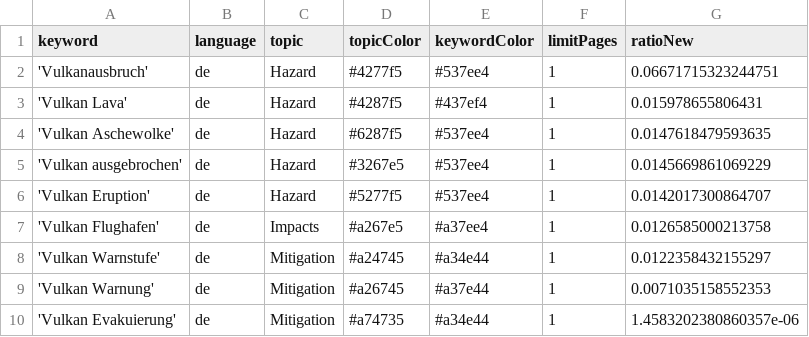
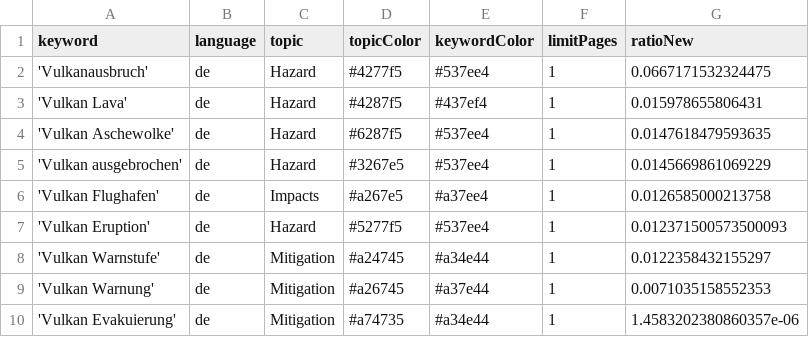
Before and after one commit to paularicarda-news/VolcanoIsComing, a CSV file: keywords.csv, drawn as a sheet.

Commit message:
Commit from GitHub Actions (harvest:0.0)

```diff
--- a/keywords.csv
+++ b/keywords.csv
@@ -1,3 +1,3 @@
 keyword,language,topic,topicColor,keywordColor,limitPages,ratioNew
-'Vulkanausbruch',de,Hazard,#4277f5,#537ee4,1,0.06671715323244751
+'Vulkanausbruch',de,Hazard,#4277f5,#537ee4,1,0.0667171532324475
 'Vulkan Lava',de,Hazard,#4287f5,#437ef4,1,0.015978655806431
@@ -5,4 +5,4 @@ keyword,language,topic,topicColor,keywordColor,limitPages,ratioNew
 'Vulkan ausgebrochen',de,Hazard,#3267e5,#537ee4,1,0.0145669861069229
-'Vulkan Eruption',de,Hazard,#5277f5,#537ee4,1,0.0142017300864707
 'Vulkan Flughafen',de,Impacts,#a267e5,#a37ee4,1,0.0126585000213758
+'Vulkan Eruption',de,Hazard,#5277f5,#537ee4,1,0.012371500573500093
 'Vulkan Warnstufe',de,Mitigation,#a24745,#a34e44,1,0.0122358432155297
```
